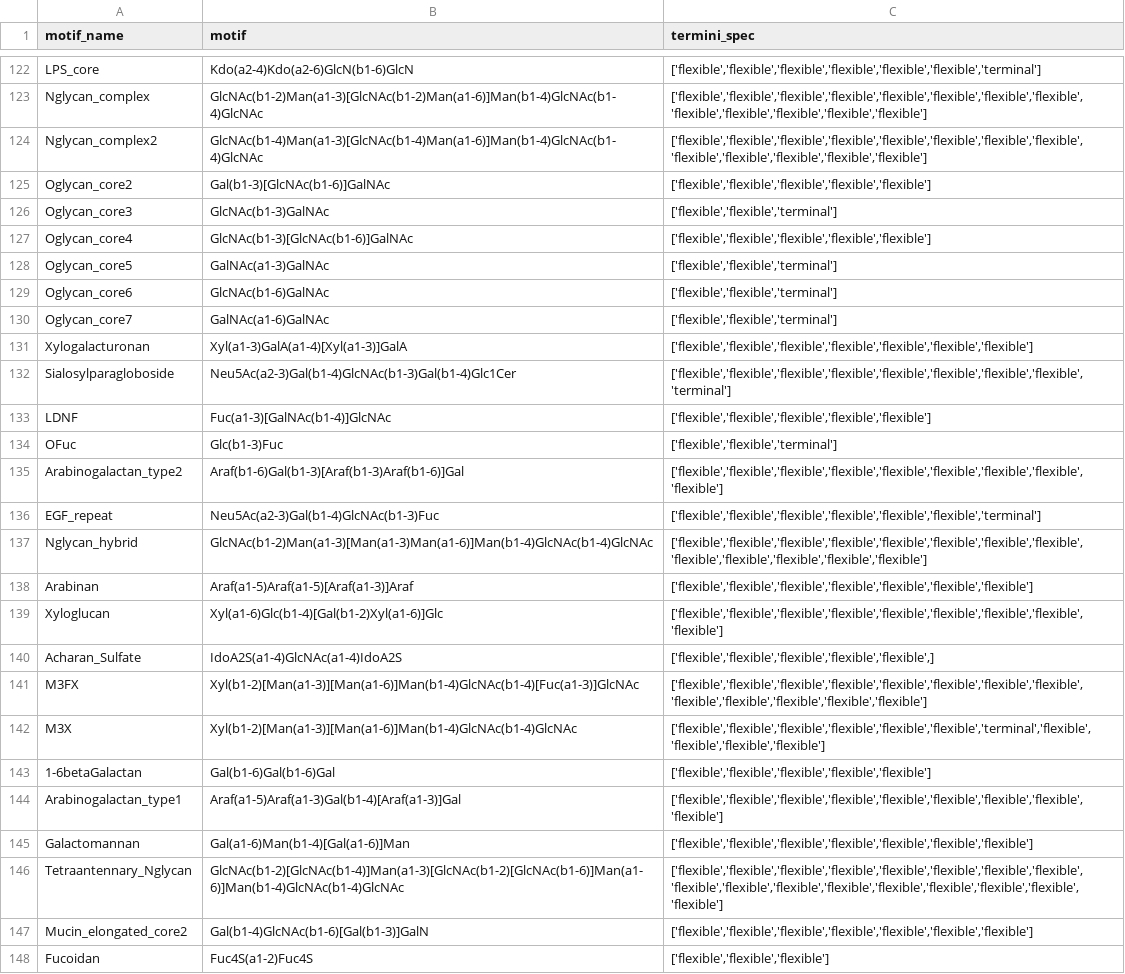
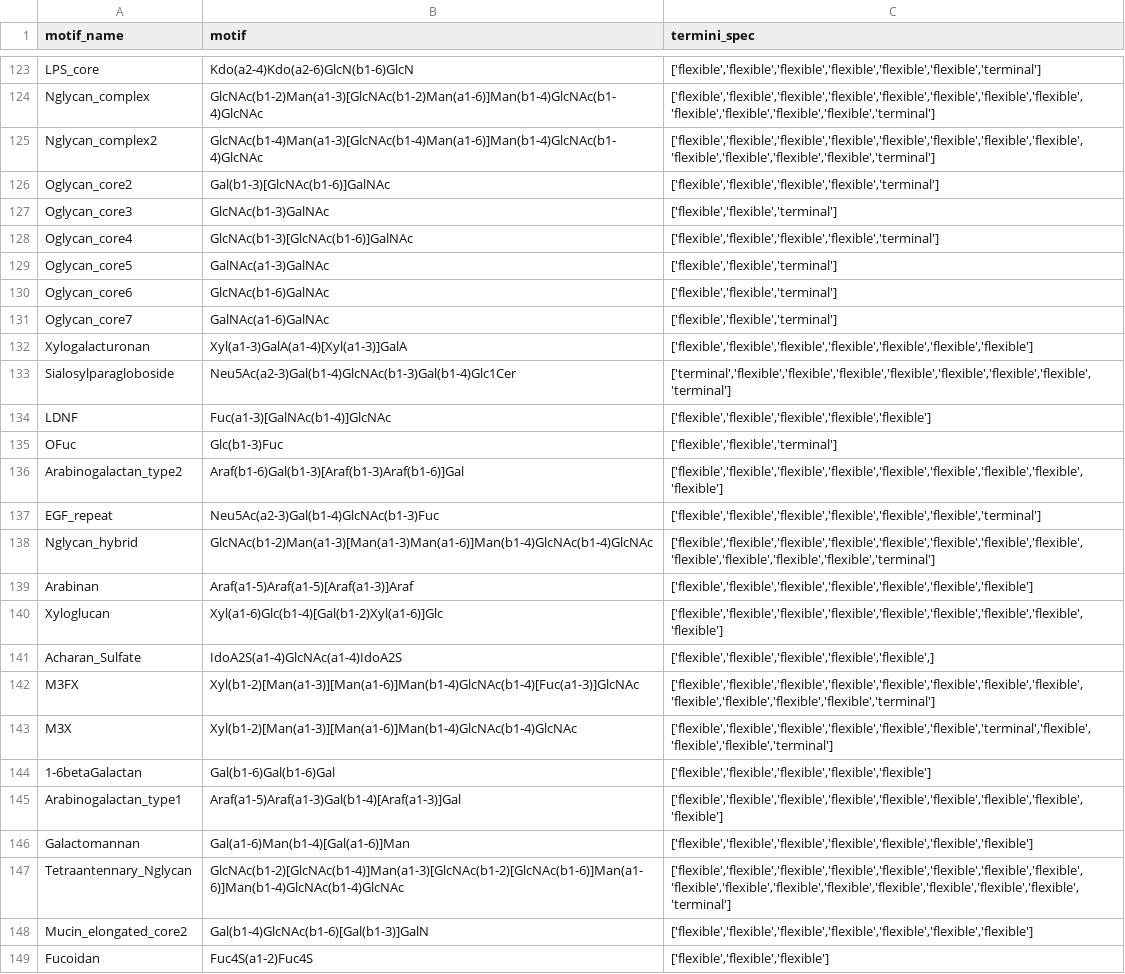
Before and after one commit to BojarLab/glycowork, a CSV file: glycowork/glycan_data/glycan_motifs.csv, drawn as a sheet; only a part is shown, gaps mark what is left out; addresses are those after the commit; the diff covers the shown part only; the diff names each change by its address in the sheet, - before the commit and + after, or states it on an @@ line.

```diff
--- a/glycowork/glycan_data/glycan_motifs.csv
+++ b/glycowork/glycan_data/glycan_motifs.csv
-C124:C125 (termini_spec): ['flexible','flexible','flexible','flexible','flexible','flexible','flexible','flexible','flexible','flexible','flexible','flexible','flexible']
+C124:C125 (termini_spec): ['flexible','flexible','flexible','flexible','flexible','flexible','flexible','flexible','flexible','flexible','flexible','flexible','terminal']
-C126 (termini_spec): ['flexible','flexible','flexible','flexible','flexible']
+C126 (termini_spec): ['flexible','flexible','flexible','flexible','terminal']
-C128 (termini_spec): ['flexible','flexible','flexible','flexible','flexible']
+C128 (termini_spec): ['flexible','flexible','flexible','flexible','terminal']
-C133 (termini_spec): ['flexible','flexible','flexible','flexible','flexible','flexible','flexible','flexible','terminal']
+C133 (termini_spec): ['terminal','flexible','flexible','flexible','flexible','flexible','flexible','flexible','terminal']
-C138 (termini_spec): ['flexible','flexible','flexible','flexible','flexible','flexible','flexible','flexible','flexible','flexible','flexible','flexible','flexible']
+C138 (termini_spec): ['flexible','flexible','flexible','flexible','flexible','flexible','flexible','flexible','flexible','flexible','flexible','flexible','terminal']
-C142 (termini_spec): ['flexible','flexible','flexible','flexible','flexible','flexible','flexible','flexible','flexible','flexible','flexible','flexible','flexible']
+C142 (termini_spec): ['flexible','flexible','flexible','flexible','flexible','flexible','flexible','flexible','flexible','flexible','flexible','flexible','terminal']
-C143 (termini_spec): ['flexible','flexible','flexible','flexible','flexible','flexible','terminal','flexible','flexible','flexible','flexible']
+C143 (termini_spec): ['flexible','flexible','flexible','flexible','flexible','flexible','terminal','flexible','flexible','flexible','terminal']
-C147 (termini_spec): ['flexible','flexible','flexible','flexible','flexible','flexible','flexible','flexible','flexible','flexible','flexible','flexible','flexible','flexible','flexible','flexible','flexible']
+C147 (termini_spec): ['flexible','flexible','flexible','flexible','flexible','flexible','flexible','flexible','flexible','flexible','flexible','flexible','flexible','flexible','flexible','flexible','terminal']
```
Also changed, not shown: 1 added row and 47 edited cells elsewhere in this file, build/lib/glycowork/glycan_data/glycan_motifs.csv, 17 other files.
